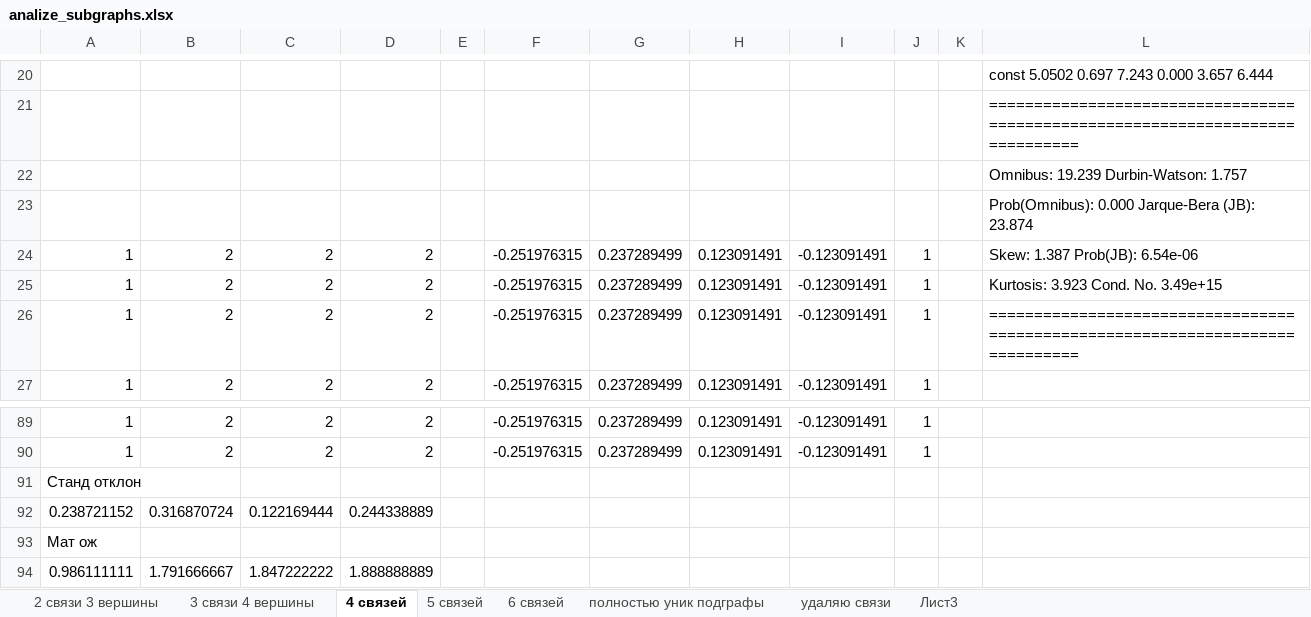
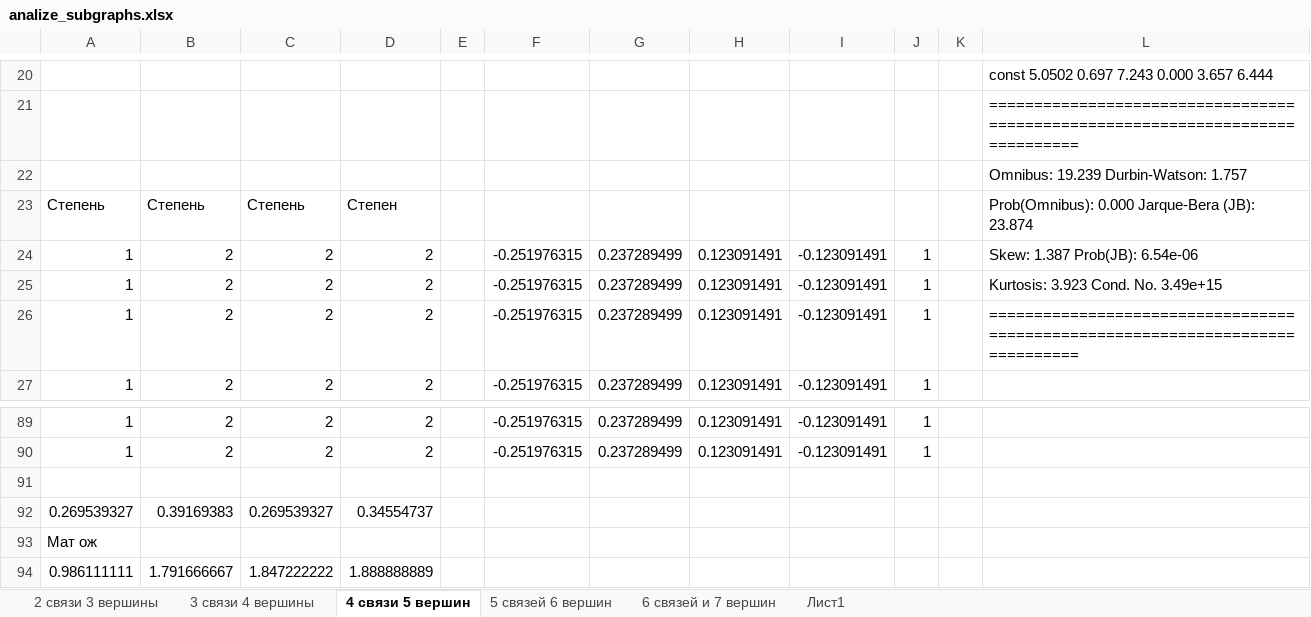
Before and after one commit to Voronik1801/BioProject, an Excel workbook: Результаты в экселях/analize_subgraphs.xlsx, sheet 4 связи 5 вершин, drawn as a sheet; only a part is shown, gaps mark what is left out; values as stored, in another font and other column widths than the file's, no borders; charts and pictures not drawn; removed rows and columns are numbered as before the commit, all else as after; the diff names each change by its address in the sheet, - before the commit and + after, or states it on an @@ line.

```diff
--- a/Результаты в экселях/analize_subgraphs.xlsx (sheet 4 связи 5 вершин)
+++ b/Результаты в экселях/analize_subgraphs.xlsx (sheet 4 связи 5 вершин)
-sheet tab: 4 связей
+sheet tab: 4 связи 5 вершин
-sheet tab: 5 связей
+sheet tab: 5 связей 6 вершин
-sheet tab: 6 связей
+sheet tab: 6 связей и 7 вершин
-sheet tab: полностью уник подграфы
+sheet tab: Лист1
-sheet tab: удаляю связи
-sheet tab: Лист3
-row 23:  |  |  |  |  |  |  |  |  |  |  | Prob(Omnibus): 0.000 Jarque-Bera (JB): 23.874
+row 23: Степень | Степень | Степень | Степен |  |  |  |  |  |  |  | Prob(Omnibus): 0.000 Jarque-Bera (JB): 23.874
-A91: Станд отклон
+A91: (empty)
-row 92: 0.238721152 | 0.316870724 | 0.122169444 | 0.244338889
+row 92: 0.269539327 | 0.39169383 | 0.269539327 | 0.34554737
```
Also changed, not shown: sheet Лист1, sheet 6 связей и 7 вершин, sheet 5 связей 6 вершин, sheet 3 связи 4 вершины, sheet 2 связи 3 вершины, charts or pictures, 5 other files.
